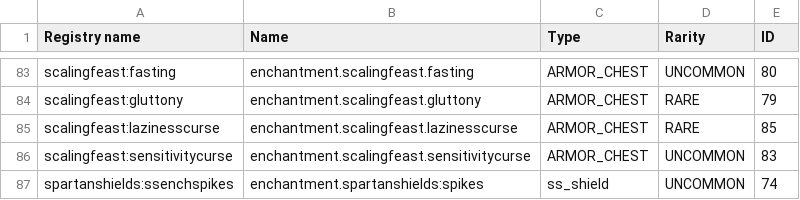
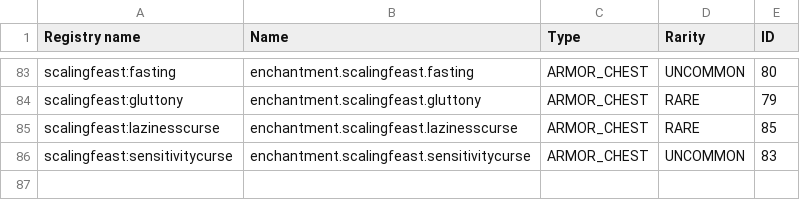
Before and after one commit to EnigmaticaModpacks/Enigmatica2Expert, a CSV file: config/tellme/enchantments-csv.csv, drawn as a sheet; only a part is shown, gaps mark what is left out.

```diff
--- a/config/tellme/enchantments-csv.csv
+++ b/config/tellme/enchantments-csv.csv
@@ -86,2 +86 @@
 "scalingfeast:sensitivitycurse","enchantment.scalingfeast.sensitivitycurse","ARMOR_CHEST","UNCOMMON",83
-"spartanshields:ssenchspikes","enchantment.spartanshields:spikes","ss_shield","UNCOMMON",74
```
Also changed, not shown: config/tellme/fluids-csv.csv, config/tellme/food-items-csv.csv, 11 other files.
